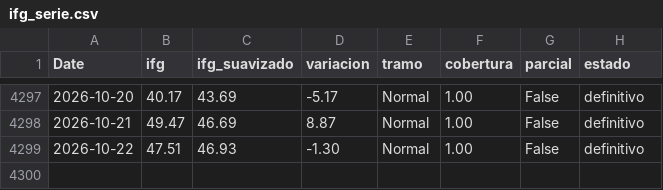
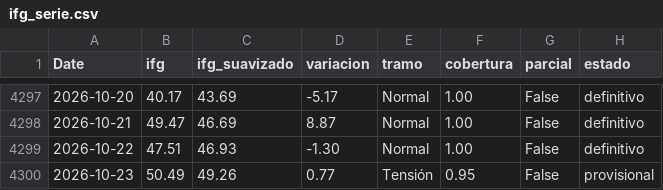
Before and after one commit to elespeculador-datos/ifg, a CSV file: docs/ifg_serie.csv, drawn as a sheet; only a part is shown, gaps mark what is left out.

```diff
--- a/docs/ifg_serie.csv
+++ b/docs/ifg_serie.csv
@@ -4299 +4299,2 @@ Date,ifg,ifg_suavizado,variacion,tramo,cobertura,parcial,estado
 2026-10-22,47.51,46.93,-1.30,Normal,1.00,False,definitivo
+2026-10-23,50.49,49.26,0.77,Tensión,0.95,False,provisional
```
Also changed, not shown: datos/prima.csv, docs/componentes.csv, 5 other files.
